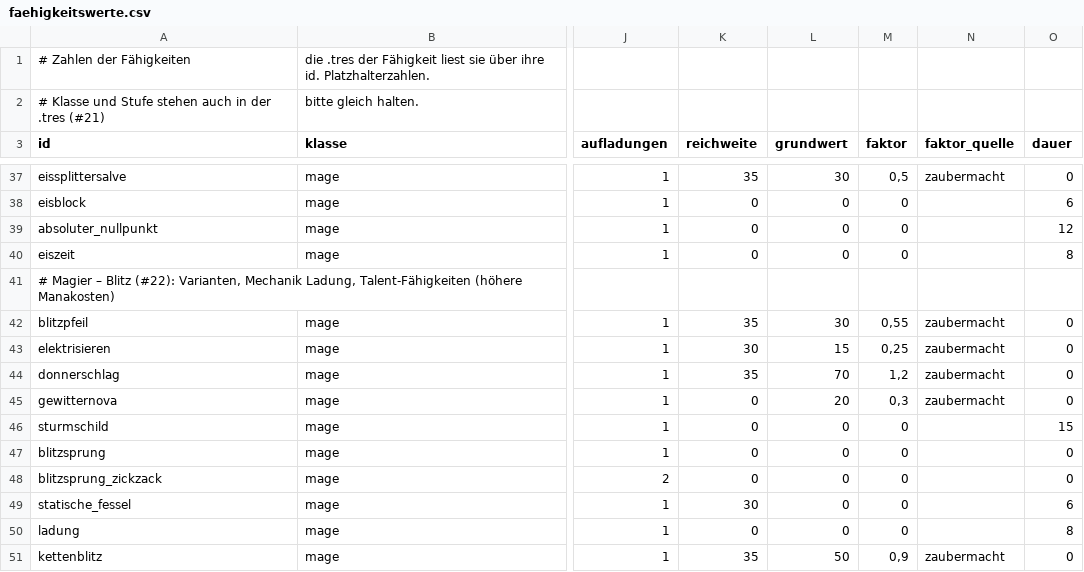
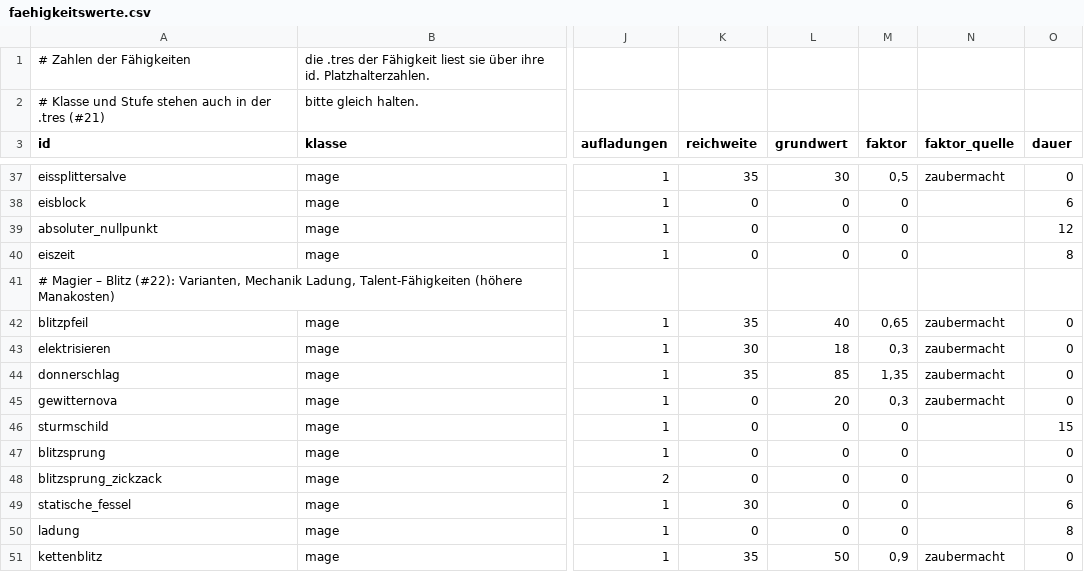
Before and after one commit to As94tt/WoM, a CSV file: game/data/tables/faehigkeitswerte.csv, drawn as a sheet; only a part is shown, gaps mark what is left out; the diff covers the shown part only; the diff names each change by its address in the sheet, - before the commit and + after, or states it on an @@ line.

```diff
--- a/game/data/tables/faehigkeitswerte.csv
+++ b/game/data/tables/faehigkeitswerte.csv
-L42 (grundwert): 30
+L42 (grundwert): 40
-M42 (faktor): 0,55
+M42 (faktor): 0,65
-L43 (grundwert): 15
+L43 (grundwert): 18
-M43 (faktor): 0,25
+M43 (faktor): 0,3
-L44 (grundwert): 70
+L44 (grundwert): 85
-M44 (faktor): 1,2
+M44 (faktor): 1,35
```
Also changed, not shown: 17 edited cells elsewhere in this file, 2 other files.
